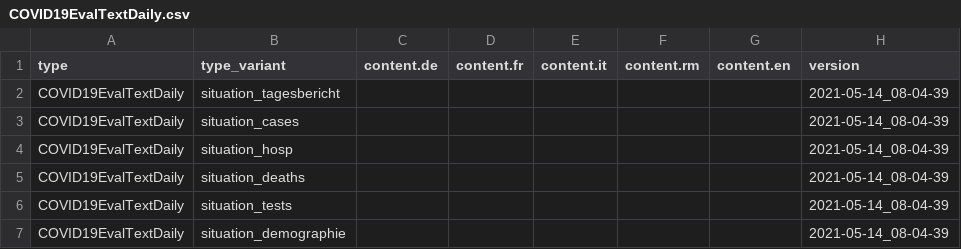
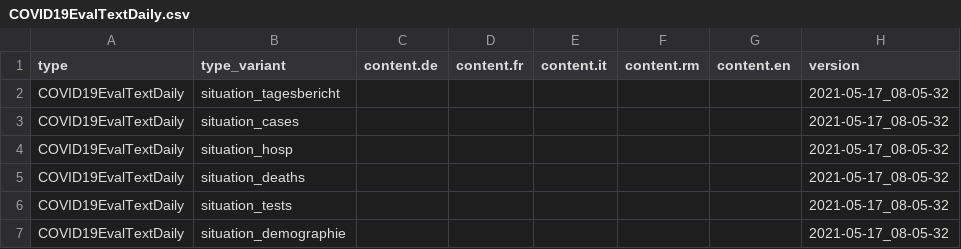
Before and after one commit to basler-bebbi/covid_bag, a CSV file: COVID19EvalTextDaily.csv, drawn as a sheet.

```diff
--- a/COVID19EvalTextDaily.csv
+++ b/COVID19EvalTextDaily.csv
@@ -1,7 +1,7 @@
 "type","type_variant","content.de","content.fr","content.it","content.rm","content.en","version"
-"COVID19EvalTextDaily","situation_tagesbericht","","","","","","2021-05-14_08-04-39"
-"COVID19EvalTextDaily","situation_cases","","","","","","2021-05-14_08-04-39"
-"COVID19EvalTextDaily","situation_hosp","","","","","","2021-05-14_08-04-39"
-"COVID19EvalTextDaily","situation_deaths","","","","","","2021-05-14_08-04-39"
-"COVID19EvalTextDaily","situation_tests","","","","","","2021-05-14_08-04-39"
-"COVID19EvalTextDaily","situation_demographie","","","","","","2021-05-14_08-04-39"
+"COVID19EvalTextDaily","situation_tagesbericht","","","","","","2021-05-17_08-05-32"
+"COVID19EvalTextDaily","situation_cases","","","","","","2021-05-17_08-05-32"
+"COVID19EvalTextDaily","situation_hosp","","","","","","2021-05-17_08-05-32"
+"COVID19EvalTextDaily","situation_deaths","","","","","","2021-05-17_08-05-32"
+"COVID19EvalTextDaily","situation_tests","","","","","","2021-05-17_08-05-32"
+"COVID19EvalTextDaily","situation_demographie","","","","","","2021-05-17_08-05-32"
```
Also changed, not shown: COVID19Cases_geoRegion_w.csv, COVID19Death_geoRegion_w.csv, 15 other files.
